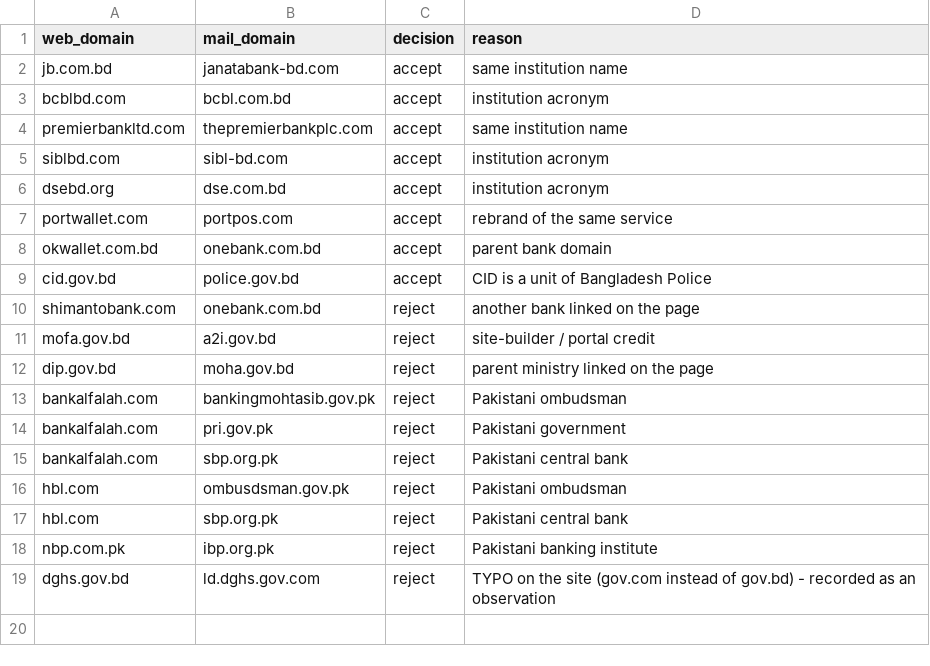
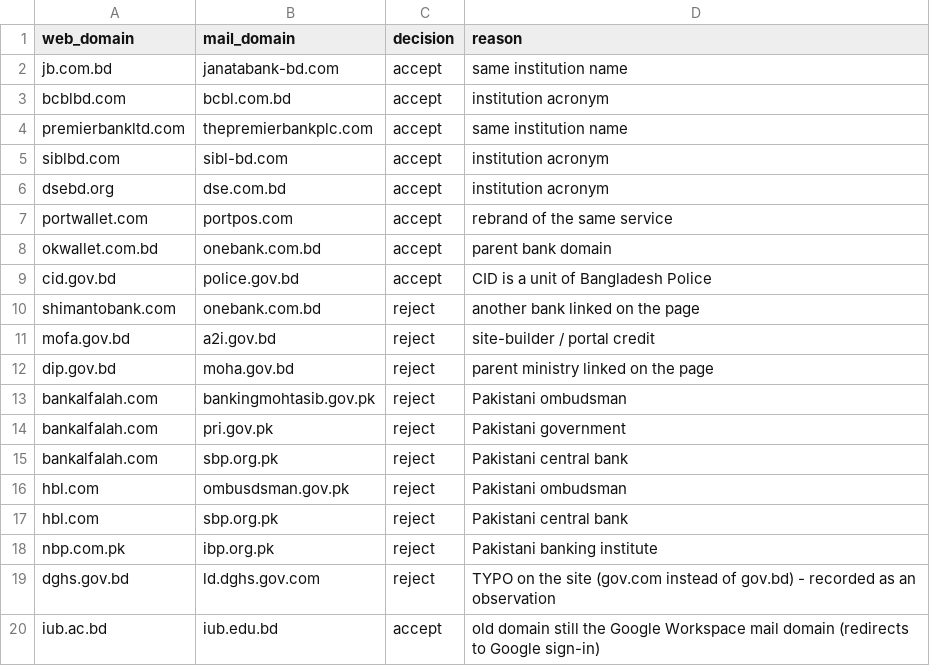
Before and after one commit to jeet42-byte/bangladesh-crime-monitor, a CSV file: research/study1-email-web-posture/frame/mail_domain_decisions.csv, drawn as a sheet; the diff names each change by its address in the sheet, - before the commit and + after, or states it on an @@ line.

```diff
--- a/research/study1-email-web-posture/frame/mail_domain_decisions.csv
+++ b/research/study1-email-web-posture/frame/mail_domain_decisions.csv
+row 20: iub.ac.bd | iub.edu.bd | accept | old domain still the Google Workspace mail domain (redirects to Google sign-in)
```
Also changed, not shown: research/study1-email-web-posture/frame/frame_EDU_v1.csv, research/study1-email-web-posture/frame/legacy_domains.csv, 1 other file.
